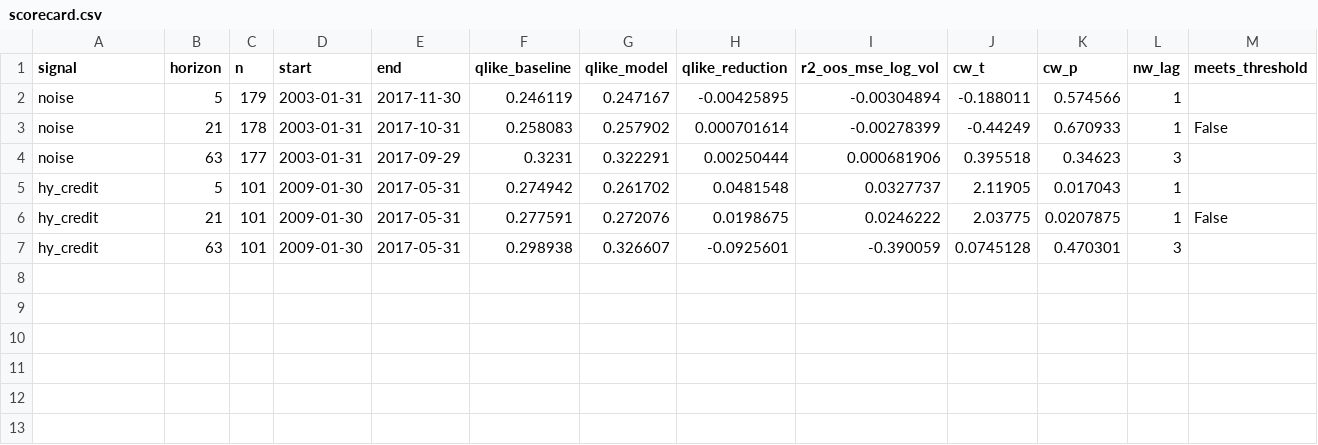
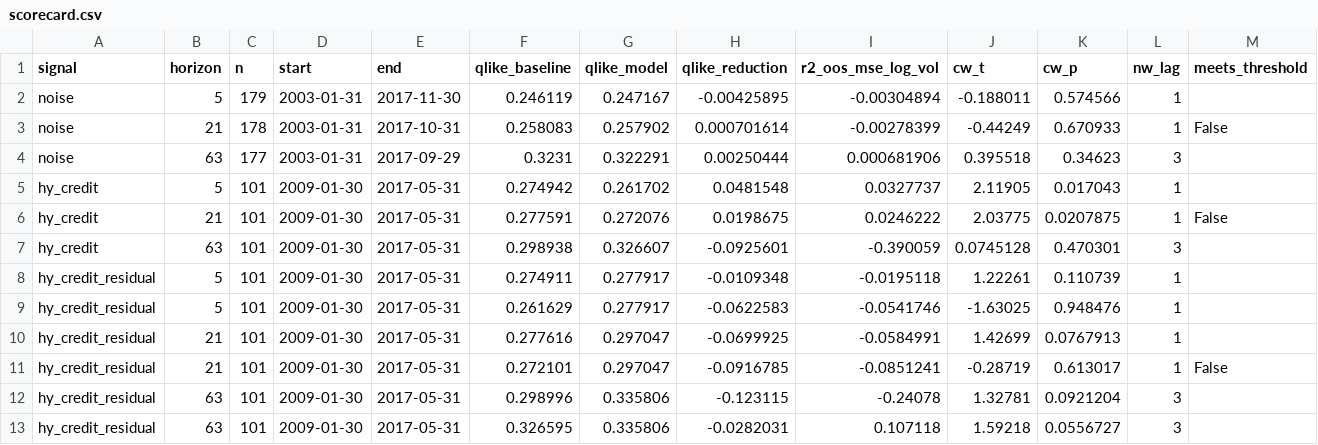
Before and after one commit to shreyas-shrestha/macro, a CSV file: results/scorecard.csv, drawn as a sheet; only a part is shown; rows hold the shown columns only; the diff names each change by its address in the sheet, - before the commit and + after, or states it on an @@ line.

```diff
--- a/results/scorecard.csv
+++ b/results/scorecard.csv
+row 8: hy_credit_residual | 5 | 101 | 2009-01-30 | 2017-05-31 | 0.274911 | 0.277917 | -0.0109348 | -0.0195118 | 1.22261 | 0.110739 | 1
+row 9: hy_credit_residual | 5 | 101 | 2009-01-30 | 2017-05-31 | 0.261629 | 0.277917 | -0.0622583 | -0.0541746 | -1.63025 | 0.948476 | 1
+row 10: hy_credit_residual | 21 | 101 | 2009-01-30 | 2017-05-31 | 0.277616 | 0.297047 | -0.0699925 | -0.0584991 | 1.42699 | 0.0767913 | 1
+row 11: hy_credit_residual | 21 | 101 | 2009-01-30 | 2017-05-31 | 0.272101 | 0.297047 | -0.0916785 | -0.0851241 | -0.28719 | 0.613017 | 1 | False
+row 12: hy_credit_residual | 63 | 101 | 2009-01-30 | 2017-05-31 | 0.298996 | 0.335806 | -0.123115 | -0.24078 | 1.32781 | 0.0921204 | 3
+row 13: hy_credit_residual | 63 | 101 | 2009-01-30 | 2017-05-31 | 0.326595 | 0.335806 | -0.0282031 | 0.107118 | 1.59218 | 0.0556727 | 3
```
Also changed, not shown: 5 other files.
